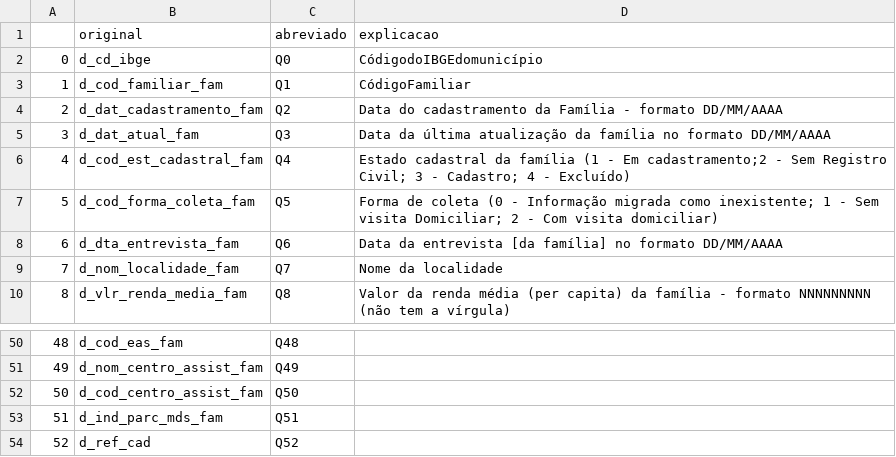
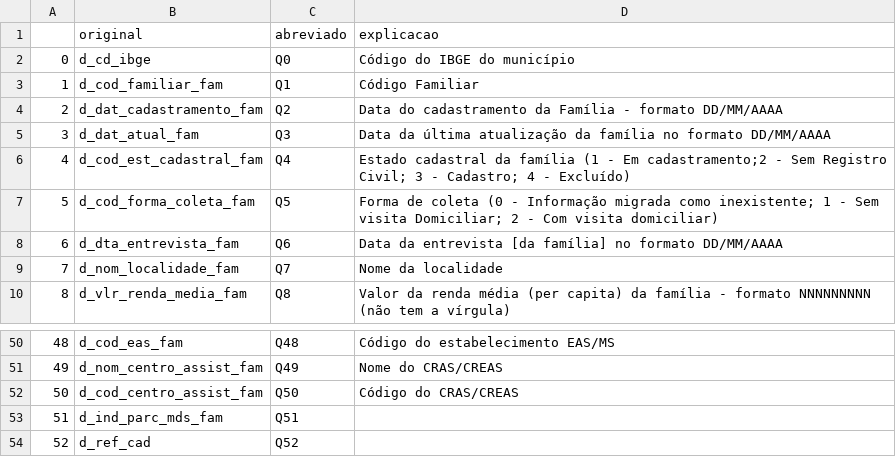
Before and after one commit to fernandovieira1/os_240-2021_setasc, a CSV file: glossario.csv, drawn as a sheet; only a part is shown, gaps mark what is left out; the diff covers the shown part only.

```diff
--- a/glossario.csv
+++ b/glossario.csv
@@ -1,4 +1,4 @@
 ,original,abreviado,explicacao
-0,d_cd_ibge,Q0,CódigodoIBGEdomunicípio
-1,d_cod_familiar_fam,Q1,CódigoFamiliar
+0,d_cd_ibge,Q0,Código do IBGE do município
+1,d_cod_familiar_fam,Q1,Código Familiar
 2,d_dat_cadastramento_fam,Q2,Data do cadastramento da Família - formato DD/MM/AAAA
@@ -50,4 +50,4 @@
-48,d_cod_eas_fam,Q48,
-49,d_nom_centro_assist_fam,Q49,
-50,d_cod_centro_assist_fam,Q50,
+48,d_cod_eas_fam,Q48,Código do estabelecimento EAS/MS
+49,d_nom_centro_assist_fam,Q49,Nome do CRAS/CREAS
+50,d_cod_centro_assist_fam,Q50,Código do CRAS/CREAS
 51,d_ind_parc_mds_fam,Q51,
```
Also changed, not shown: 27 edited cells elsewhere in this file.
